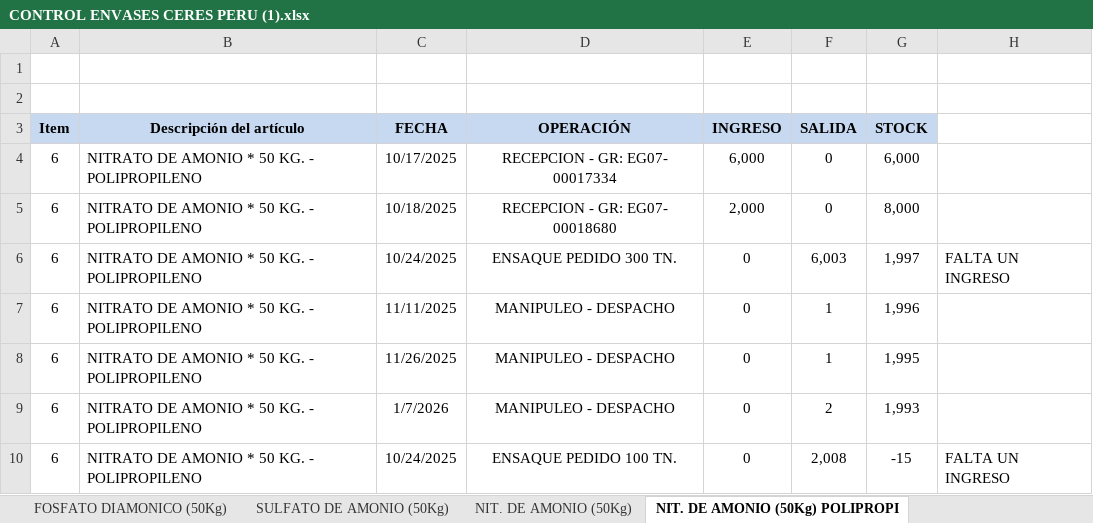
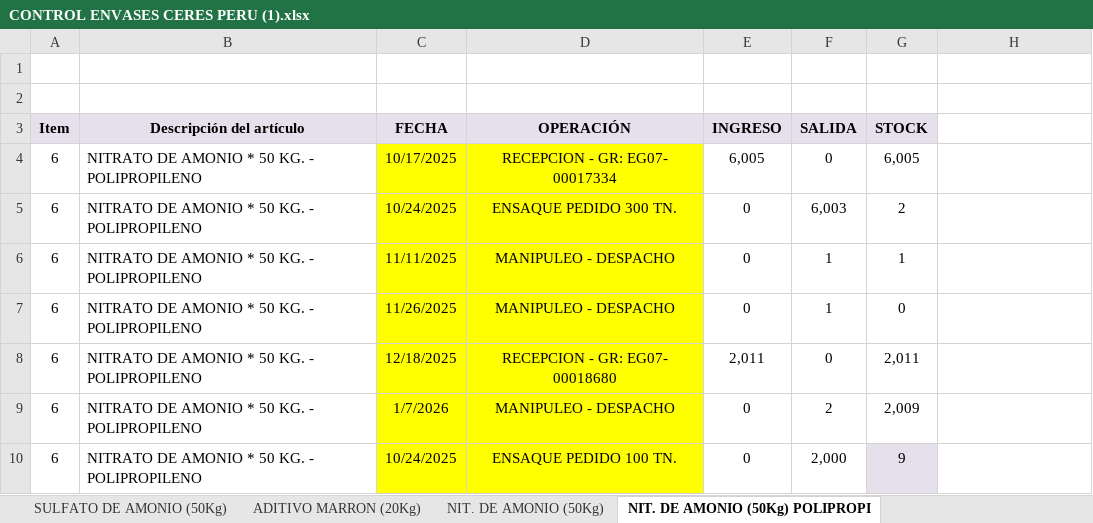
Before and after one commit to Randhu02/inventario-web, an Excel workbook: CONTROL ENVASES CERES PERU (1).xlsx, sheet NIT. DE AMONIO (50Kg) POLIPROPI, drawn as a sheet; values as stored, in another font and other column widths than the file's, no borders; charts and pictures not drawn; removed rows and columns are numbered as before the commit, all else as after; the diff names each change by its address in the sheet, - before the commit and + after, or states it on an @@ line.

```diff
--- a/CONTROL ENVASES CERES PERU (1).xlsx (sheet NIT. DE AMONIO (50Kg) POLIPROPI)
+++ b/CONTROL ENVASES CERES PERU (1).xlsx (sheet NIT. DE AMONIO (50Kg) POLIPROPI)
@@ sheet tab unhidden: ADITIVO MARRON (20Kg) @@
-A3:G3 fill: #C6D9F1
+A3:G3 fill: #E6E0EC
-C4:D4 fill: none
+C4:D4 fill: #FFFF00
-E4 (INGRESO): 6,000
+E4 (INGRESO): 6,005
-G4 (STOCK): 6,000
+G4 (STOCK): 6,005
-row 5: 6 | NITRATO DE AMONIO * 50 KG. - POLIPROPILENO | 10/18/2025 | RECEPCION - GR: EG07- 00018680 | 2,000 | 0 | 8,000
-C5:D7 fill: none
+C5:D7 fill: #FFFF00
-G5 (STOCK): 1,997
+G5 (STOCK): 2
-H5: FALTA UN INGRESO
+H5: (empty)
-G6 (STOCK): 1,996
+G6 (STOCK): 1
-G7 (STOCK): 1,995
+G7 (STOCK): 0
+row 8: 6 | NITRATO DE AMONIO * 50 KG. - POLIPROPILENO | 12/18/2025 | RECEPCION - GR: EG07- 00018680 | 2,011 | 0 | 2,011
-C9:D10 fill: none
+C9:D10 fill: #FFFF00
-G9 (STOCK): 1,993
+G9 (STOCK): 2,009
-F10 (SALIDA): 2,008
+F10 (SALIDA): 2,000
-G10 (STOCK): -15
+G10 (STOCK): 9
-G10 fill: none
+G10 fill: #E6E0EC
-H10: FALTA UN INGRESO
+H10: (empty)
```
Also changed, not shown: sheet UREA FERTI (50Kg), sheet SULFATO DE AMONIO (50Kg), sheet RESUMEN, sheet FOSFATO DIAMONICO (50Kg), sheet NIT. DE AMONIO (50Kg), sheet NPK 20-20-20, 1 more sheet, other sheet tabs, formulas that keep their value, charts or pictures, 6 other files.
